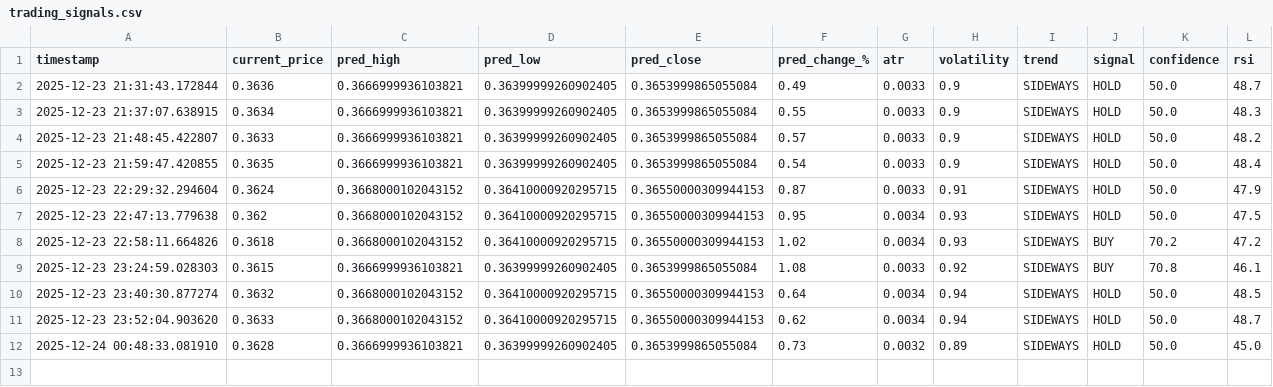
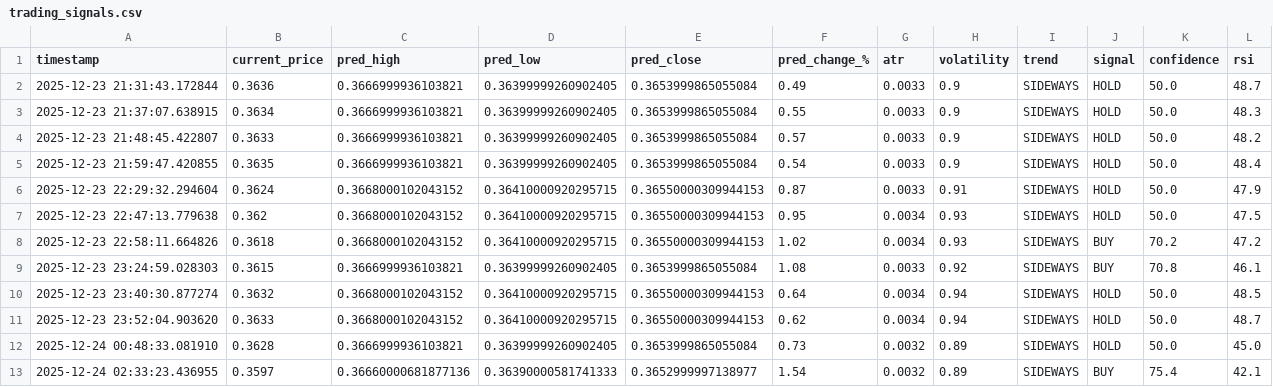
Before and after one commit to winningtrendingbots/Kraken-Trading-ADA, a CSV file: trading_signals.csv, drawn as a sheet; the diff names each change by its address in the sheet, - before the commit and + after, or states it on an @@ line.

```diff
--- a/trading_signals.csv
+++ b/trading_signals.csv
+row 13: 2025-12-24 02:33:23.436955 | 0.3597 | 0.36660000681877136 | 0.36390000581741333 | 0.3652999997138977 | 1.54 | 0.0032 | 0.89 | SIDEWAYS | BUY | 75.4 | 42.1
```
Also changed, not shown: prediction_tracker.csv.
